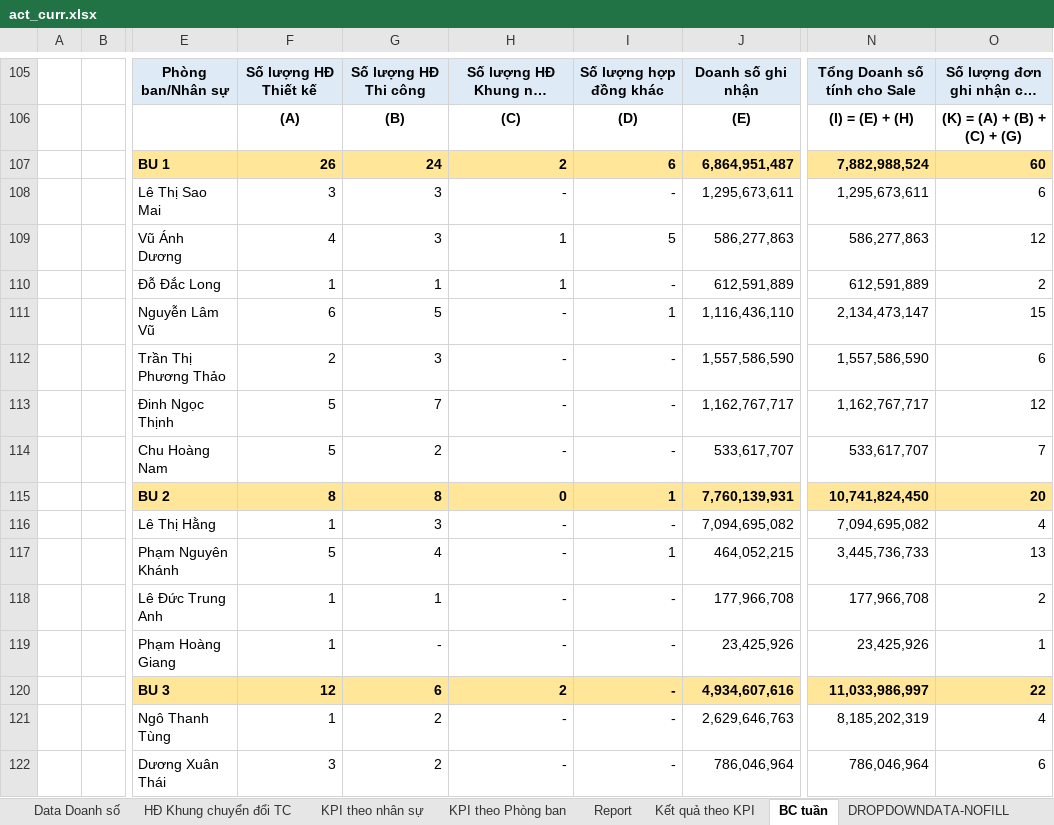
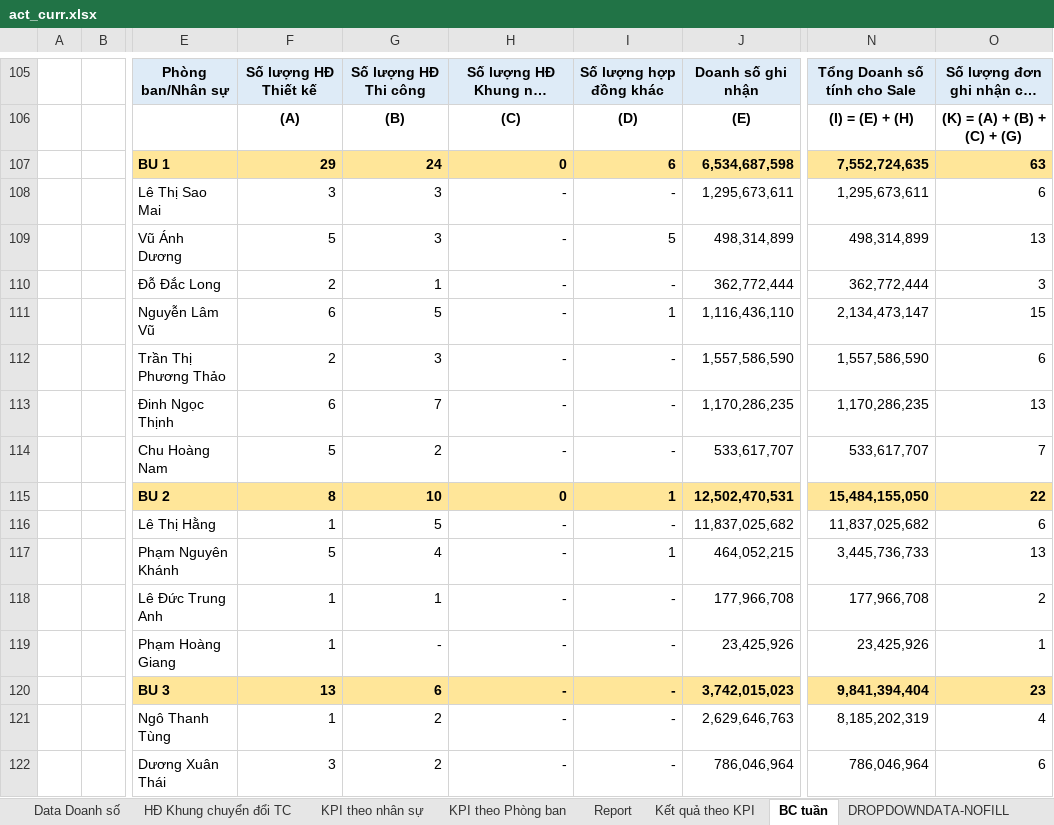
Before and after one commit to nguyenmoktqd2611-netizen/bao-cao-don-hang-tiem-nang, an Excel workbook: uploads/act_curr.xlsx, sheet BC tuần, drawn as a sheet; only a part is shown, gaps mark what is left out; long unchanged cells end in …; values as stored, in another font and other column widths than the file's, no borders; charts and pictures not drawn; the diff covers the shown part only; the diff names each change by its address in the sheet, - before the commit and + after, or states it on an @@ line.

```diff
--- a/uploads/act_curr.xlsx (sheet BC tuần)
+++ b/uploads/act_curr.xlsx (sheet BC tuần)
-F107: 26
+F107: 29
-H107: 2
+H107: 0
-J107: 6,864,951,487
+J107: 6,534,687,598
-N107: 7,882,988,524
+N107: 7,552,724,635
-O107: 60
+O107: 63
-F109: 4
+F109: 5
-H109:H110: 1
+H109:H110: -
-J109: 586,277,863
+J109: 498,314,899
-N109: 586,277,863
+N109: 498,314,899
-O109: 12
+O109: 13
-F110: 1
+F110: 2
-J110: 612,591,889
+J110: 362,772,444
-N110: 612,591,889
+N110: 362,772,444
-O110: 2
+O110: 3
-F113: 5
+F113: 6
-J113: 1,162,767,717
+J113: 1,170,286,235
-N113: 1,162,767,717
+N113: 1,170,286,235
-O113: 12
+O113: 13
-G115: 8
+G115: 10
-J115: 7,760,139,931
+J115: 12,502,470,531
-N115: 10,741,824,450
+N115: 15,484,155,050
-O115: 20
+O115: 22
-G116: 3
+G116: 5
-J116: 7,094,695,082
+J116: 11,837,025,682
-N116: 7,094,695,082
+N116: 11,837,025,682
-O116: 4
+O116: 6
-F120: 12
+F120: 13
-H120: 2
+H120: -
-J120: 4,934,607,616
+J120: 3,742,015,023
-N120: 11,033,986,997
+N120: 9,841,394,404
-O120: 22
+O120: 23
```
Also changed, not shown: 12 added rows, 12 removed rows and 43 edited cells elsewhere in this sheet, sheet Report, sheet Data Doanh số, sheet Kết quả theo KPI, sheet DROPDOWNDATA-NOFILL, sheet KPI theo Phòng ban, formulas that keep their value, hidden cells, charts or pictures, uploads/act_prev.xlsx, uploads/curr.xlsx, 1 other file.
